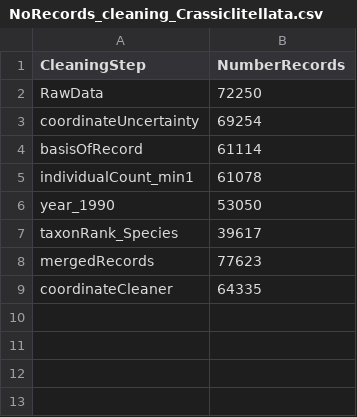
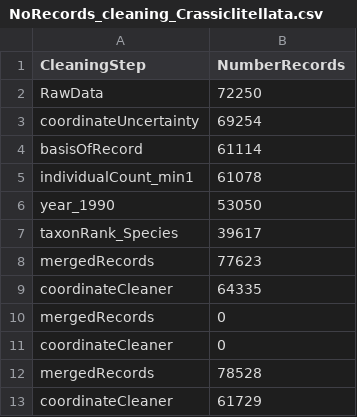
Before and after one commit to JeMaNd-r/SoilBiodiversity, a CSV file: results/NoRecords_cleaning_Crassiclitellata.csv, drawn as a sheet; the diff names each change by its address in the sheet, - before the commit and + after, or states it on an @@ line.

Commit message:
Move number of records to Rmd and re-run Data preparation
plus remove Old Code to helpful-code-script

```diff
--- a/results/NoRecords_cleaning_Crassiclitellata.csv
+++ b/results/NoRecords_cleaning_Crassiclitellata.csv
+row 10: mergedRecords | 0
+row 11: coordinateCleaner | 0
+row 12: mergedRecords | 78528
+row 13: coordinateCleaner | 61729
```
Also changed, not shown: 2 other files.
